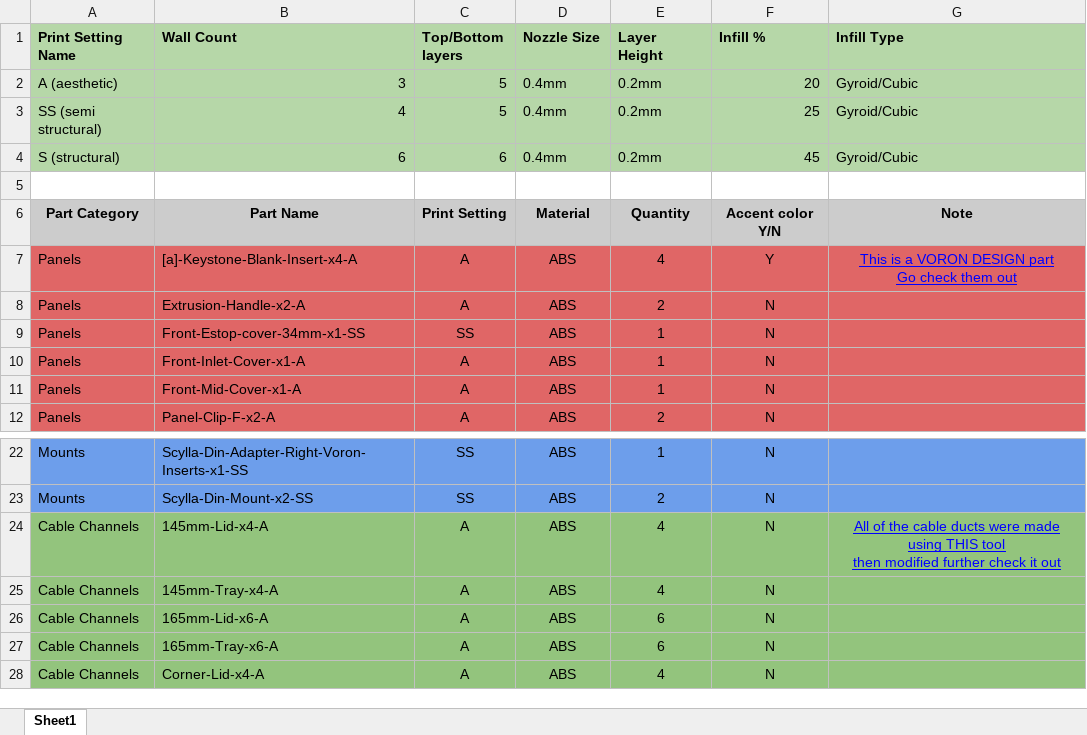
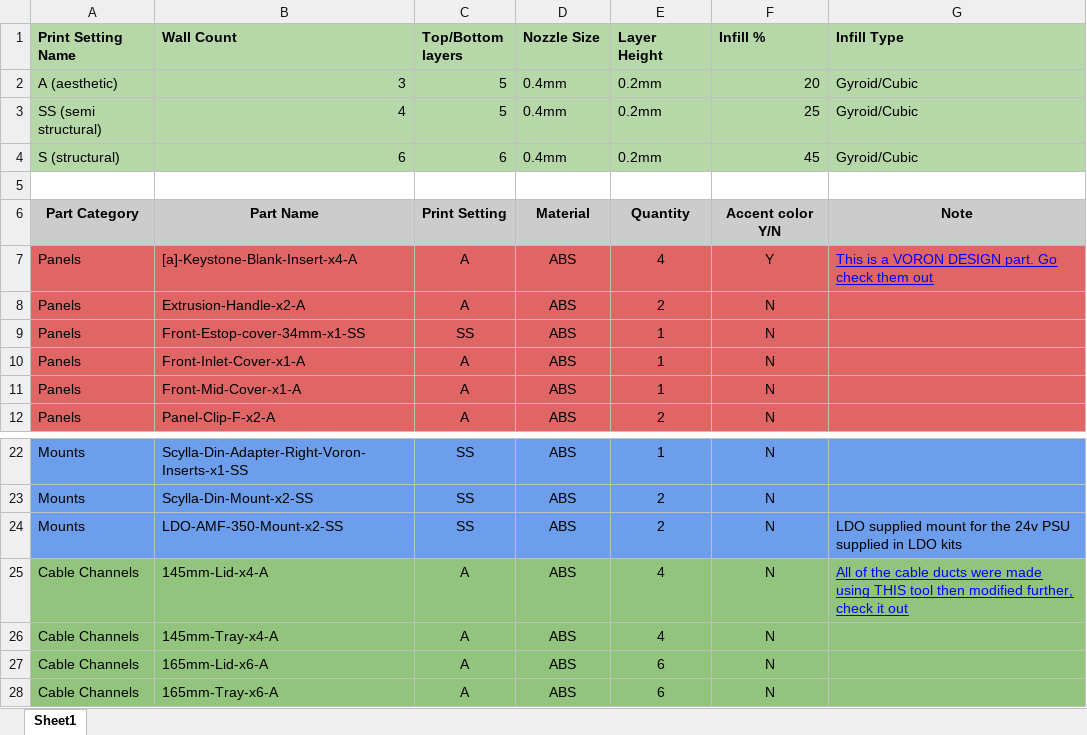
Before and after one commit to MillenniumMachines/Universal-Electronics-Box, an Excel workbook: Milennium Universal Electronics box Print List.xlsx, sheet Sheet1, drawn as a sheet; only a part is shown, gaps mark what is left out; the shorter side is filled out with more unchanged rows; values as stored, in another font and other column widths than the file's, no borders; charts and pictures not drawn; addresses are those after the commit; ↵ is a line break in a cell; the diff names each change by its address in the sheet, - before the commit and + after, or states it on an @@ line.

Commit message:
Updated print list to list LDO PSU mount

```diff
--- a/Milennium Universal Electronics box Print List.xlsx (sheet Sheet1)
+++ b/Milennium Universal Electronics box Print List.xlsx (sheet Sheet1)
-G7 (Infill Type): …VORON DESIGN part ↵ Go check…
+G7 (Infill Type): …VORON DESIGN part. Go check…
-G7 alignment: center
+G7 alignment: left
+row 24: Mounts | LDO-AMF-350-Mount-x2-SS | SS | ABS | 2 | N | LDO supplied mount for the 24v PSU supplied in LDO kits
-G25 (Infill Type): …then modified further check it…
+G25 (Infill Type): …then modified further, check it…
-G25 alignment: center
+G25 alignment: left
```
Also changed, not shown: charts or pictures.
